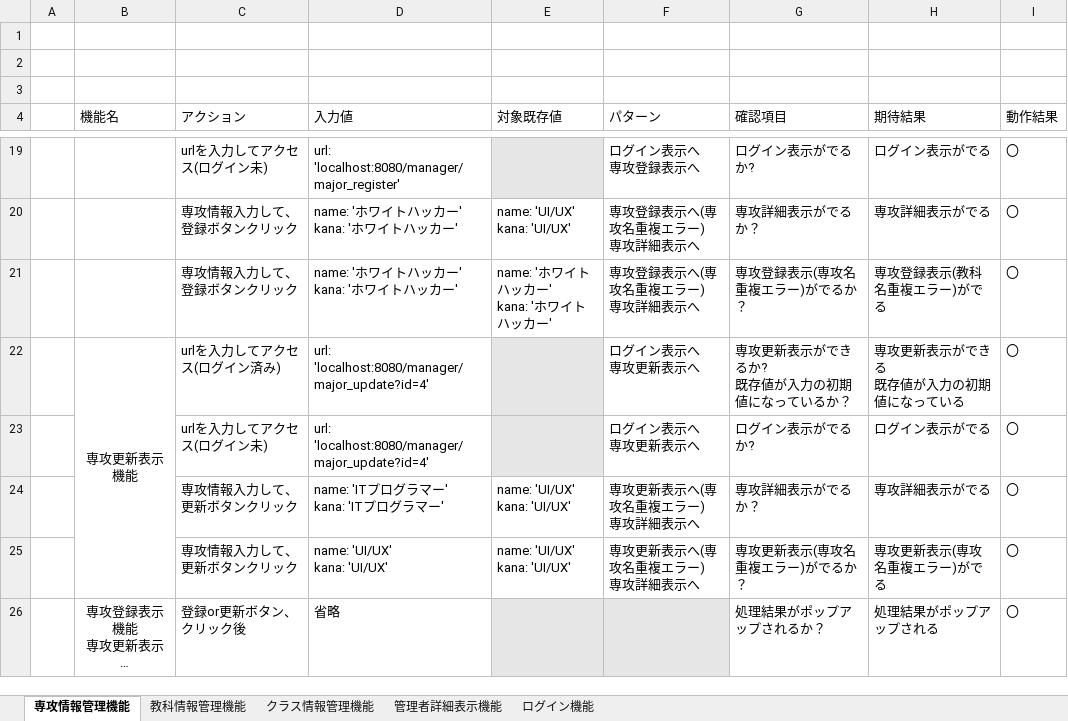
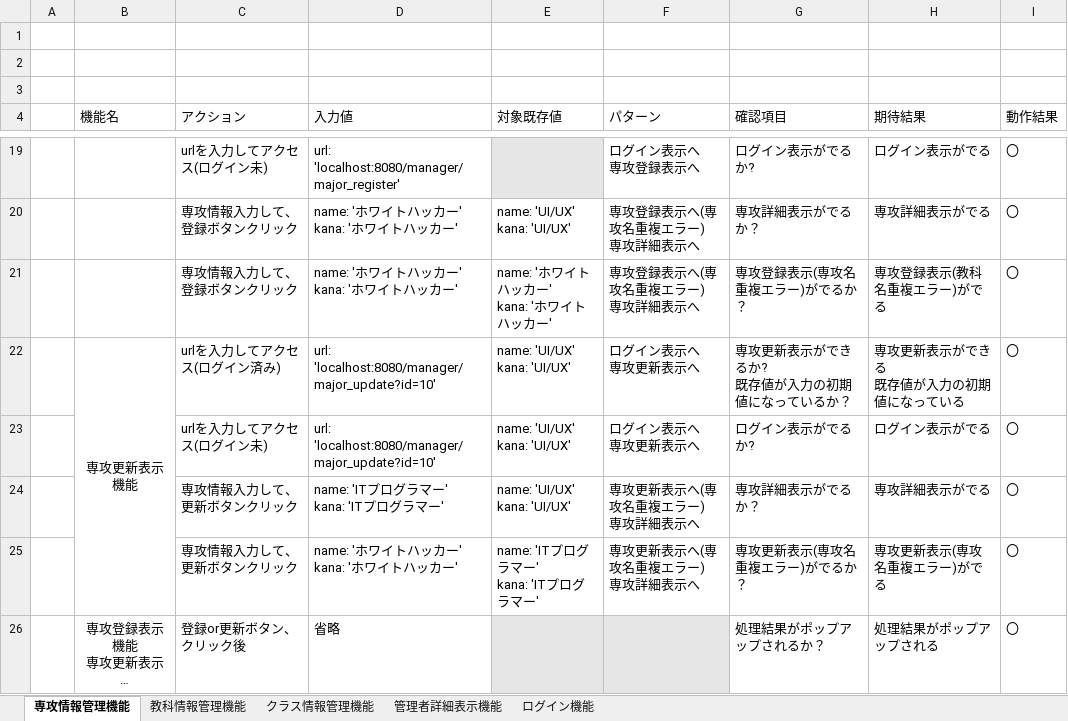
Before and after one commit to tro319/seiseki_manage_sys, an Excel workbook: 成績管理sys_テスト仕様書.xlsx, sheet 専攻情報管理機能, drawn as a sheet; only a part is shown, gaps mark what is left out; long unchanged cells end in …; values as stored, in another font and other column widths than the file's, no borders; ↵ is a line break in a cell; the diff names each change by its address in the sheet, - before the commit and + after, or states it on an @@ line.

```diff
--- a/成績管理sys_テスト仕様書.xlsx (sheet 専攻情報管理機能)
+++ b/成績管理sys_テスト仕様書.xlsx (sheet 専攻情報管理機能)
-D22:D23 (入力値): url: 'localhost:8080/manager/major_update?id=4'
+D22:D23 (入力値): url: 'localhost:8080/manager/major_update?id=10'
-E22:E23 (対象既存値): (empty)
+E22:E23 (対象既存値): name: 'UI/UX' ↵ kana: 'UI/UX'
-E22:E23 fill: #E7E6E6
+E22:E23 fill: none
-D25 (入力値): name: 'UI/UX' ↵ kana: 'UI/UX'
+D25 (入力値): name: 'ホワイトハッカー' ↵ kana: 'ホワイトハッカー'
-E25 (対象既存値): name: 'UI/UX' ↵ kana: 'UI/UX'
+E25 (対象既存値): name: 'ITプログラマー' ↵ kana: 'ITプログラマー'
```
Also changed, not shown: sheet 教科情報管理機能, sheet クラス情報管理機能, 1 other file.
